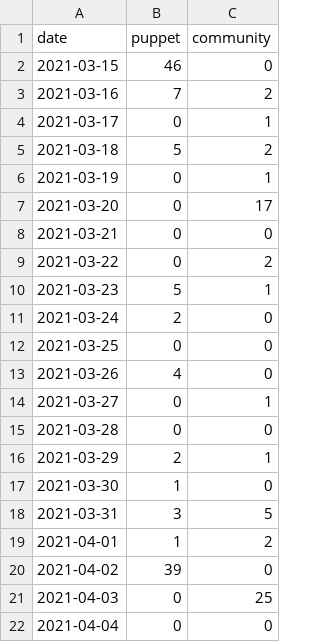
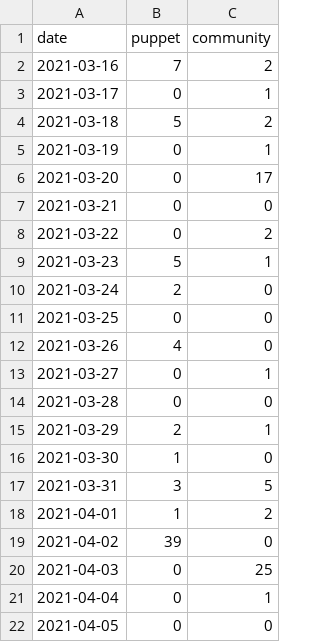
Before and after one commit to terrorizer1980/community_management, a CSV file: created_per_day.csv, drawn as a sheet.

```diff
--- a/created_per_day.csv
+++ b/created_per_day.csv
@@ -1,3 +1,2 @@
 date,puppet,community
-2021-03-15,46,0
 2021-03-16,7,2
@@ -21,2 +20,3 @@ date,puppet,community
 2021-04-03,0,25
-2021-04-04,0,0
+2021-04-04,0,1
+2021-04-05,0,0
```
Also changed, not shown: 22 other files.
